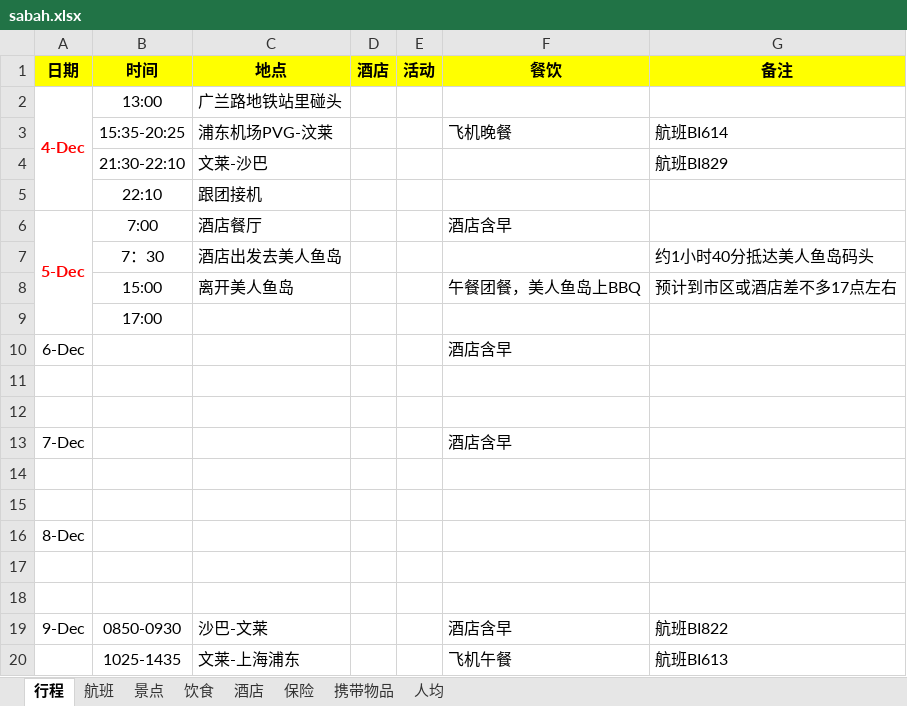
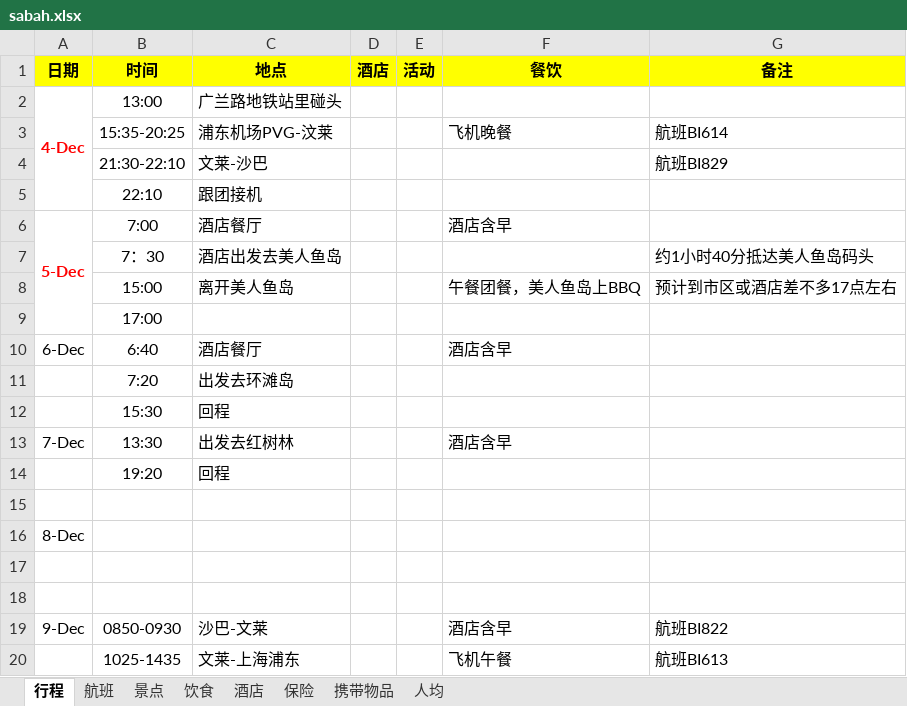
Before and after one commit to garumaru/travel, an Excel workbook: sabah.xlsx, sheet 行程, drawn as a sheet; values as stored, in another font and other column widths than the file's, no borders; the diff names each change by its address in the sheet, - before the commit and + after, or states it on an @@ line.

Commit message:
Signed-off-by: garumaru <harddies@126.com>

```diff
--- a/sabah.xlsx (sheet 行程)
+++ b/sabah.xlsx (sheet 行程)
-B10 (时间): (empty)
+B10 (时间): 6:40
-C10 (地点): (empty)
+C10 (地点): 酒店餐厅
-row 11: (empty)
+row 11:  | 7:20 | 出发去环滩岛
-row 12: (empty)
+row 12:  | 15:30 | 回程
-B13 (时间): (empty)
+B13 (时间): 13:30
-C13 (地点): (empty)
+C13 (地点): 出发去红树林
-row 14: (empty)
+row 14:  | 19:20 | 回程
```
